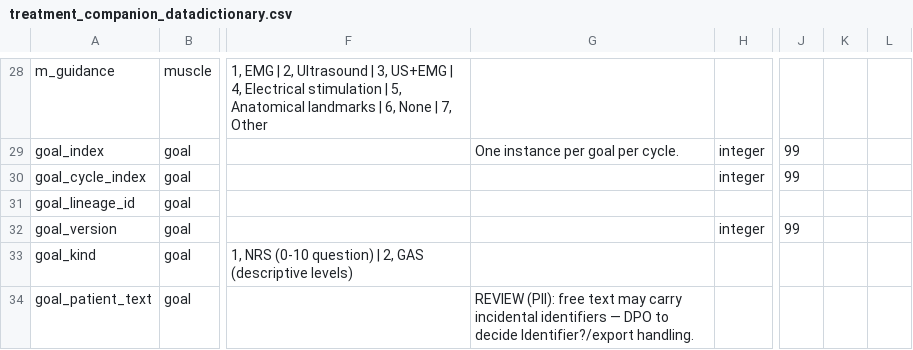
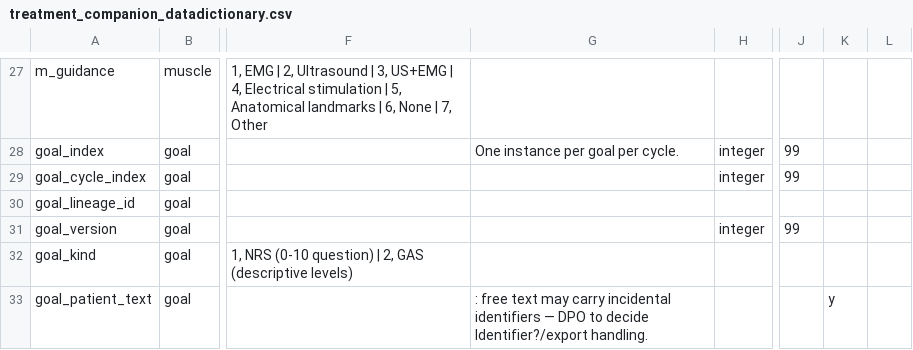
Before and after one commit to Nenja/treatment-companion, a CSV file: redcap/treatment_companion_datadictionary.csv, drawn as a sheet; only a part is shown, gaps mark what is left out; addresses are those after the commit; the diff covers the shown part only; the diff names each change by its address in the sheet, - before the commit and + after, or states it on an @@ line.

```diff
--- a/redcap/treatment_companion_datadictionary.csv
+++ b/redcap/treatment_companion_datadictionary.csv
-G33: REVIEW (PII): free text…
+G33: : free text…
-K33: (empty)
+K33: y
```
Also changed, not shown: 6 removed rows and 20 edited cells elsewhere in this file, 17 other files.
